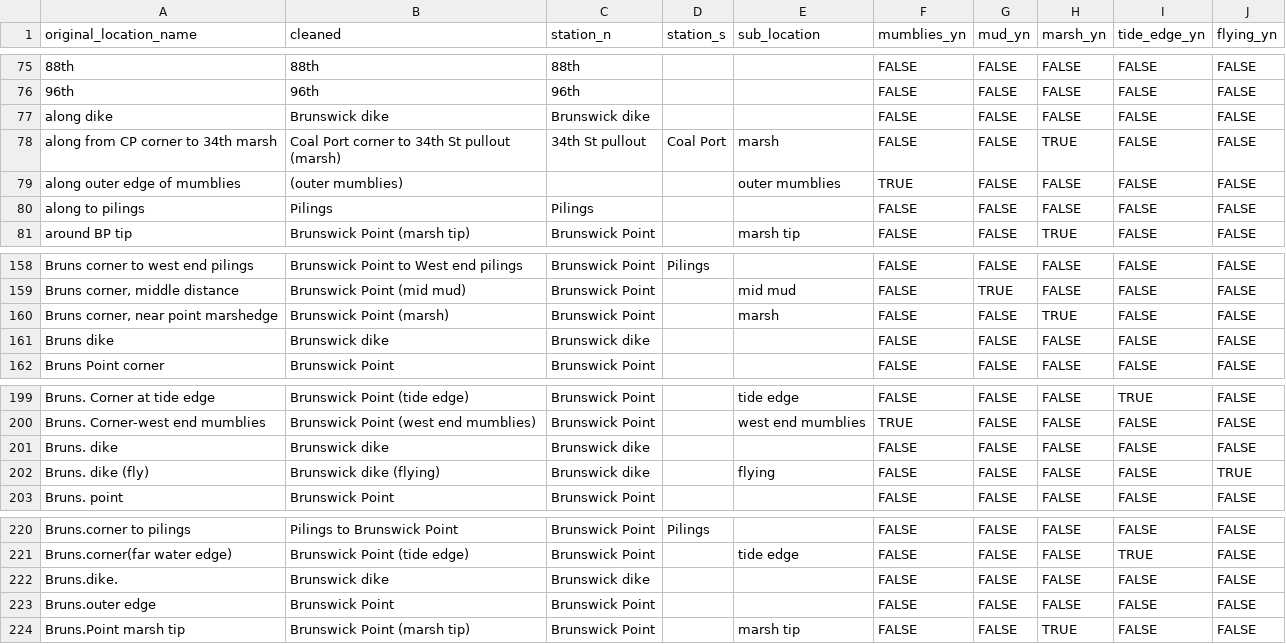
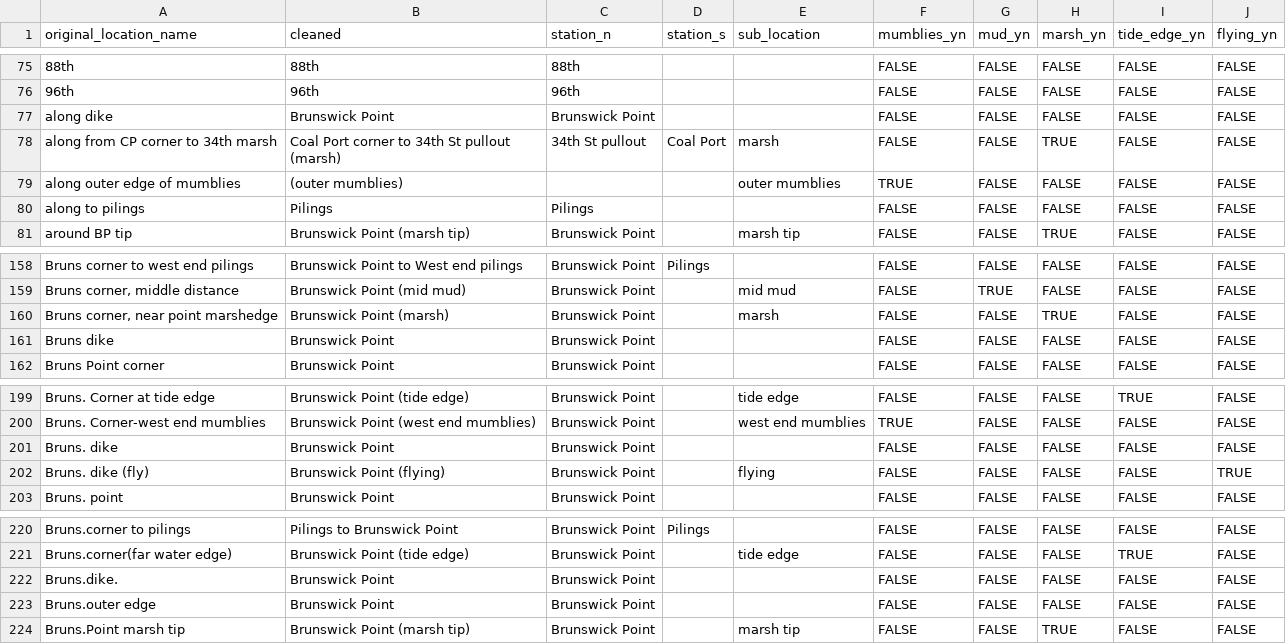
Before and after one commit to popovs/BPPeeps, a CSV file: supporting_files/bppeep_locations.csv, drawn as a sheet; only a part is shown, gaps mark what is left out.

Commit message:
Brunswick dike -> Brunswick Point

```diff
--- a/supporting_files/bppeep_locations.csv
+++ b/supporting_files/bppeep_locations.csv
@@ -76,3 +76,3 @@ original_location_name,cleaned,station_n,station_s,sub_location,mumblies_yn,mud_
 96th,96th,96th,,,FALSE,FALSE,FALSE,FALSE,FALSE
-along dike,Brunswick dike,Brunswick dike,,,FALSE,FALSE,FALSE,FALSE,FALSE
+along dike,Brunswick Point,Brunswick Point,,,FALSE,FALSE,FALSE,FALSE,FALSE
 along from CP corner to 34th marsh,Coal Port corner to 34th St pullout (marsh),34th St pullout,Coal Port,marsh,FALSE,FALSE,TRUE,FALSE,FALSE
@@ -160,3 +160,3 @@ Bruns corner to west end pilings,Brunswick Point to West end pilings,Brunswick P
 "Bruns corner, near point marshedge",Brunswick Point (marsh),Brunswick Point,,marsh,FALSE,FALSE,TRUE,FALSE,FALSE
-Bruns dike,Brunswick dike,Brunswick dike,,,FALSE,FALSE,FALSE,FALSE,FALSE
+Bruns dike,Brunswick Point,Brunswick Point,,,FALSE,FALSE,FALSE,FALSE,FALSE
 Bruns Point corner,Brunswick Point,Brunswick Point,,,FALSE,FALSE,FALSE,FALSE,FALSE
@@ -200,4 +200,4 @@ Bruns. Corner at tide edge,Brunswick Point (tide edge),Brunswick Point,,tide edg
 Bruns. Corner-west end mumblies,Brunswick Point (west end mumblies),Brunswick Point,,west end mumblies,TRUE,FALSE,FALSE,FALSE,FALSE
-Bruns. dike,Brunswick dike,Brunswick dike,,,FALSE,FALSE,FALSE,FALSE,FALSE
-Bruns. dike (fly),Brunswick dike (flying),Brunswick dike,,flying,FALSE,FALSE,FALSE,FALSE,TRUE
+Bruns. dike,Brunswick Point,Brunswick Point,,,FALSE,FALSE,FALSE,FALSE,FALSE
+Bruns. dike (fly),Brunswick Point (flying),Brunswick Point,,flying,FALSE,FALSE,FALSE,FALSE,TRUE
 Bruns. point,Brunswick Point,Brunswick Point,,,FALSE,FALSE,FALSE,FALSE,FALSE
@@ -221,3 +221,3 @@ Bruns.corner to pilings,Pilings to Brunswick Point,Brunswick Point,Pilings,,FALS
 Bruns.corner(far water edge),Brunswick Point (tide edge),Brunswick Point,,tide edge,FALSE,FALSE,FALSE,TRUE,FALSE
-Bruns.dike.,Brunswick dike,Brunswick dike,,,FALSE,FALSE,FALSE,FALSE,FALSE
+Bruns.dike.,Brunswick Point,Brunswick Point,,,FALSE,FALSE,FALSE,FALSE,FALSE
 Bruns.outer edge,Brunswick Point,Brunswick Point,,,FALSE,FALSE,FALSE,FALSE,FALSE
```
